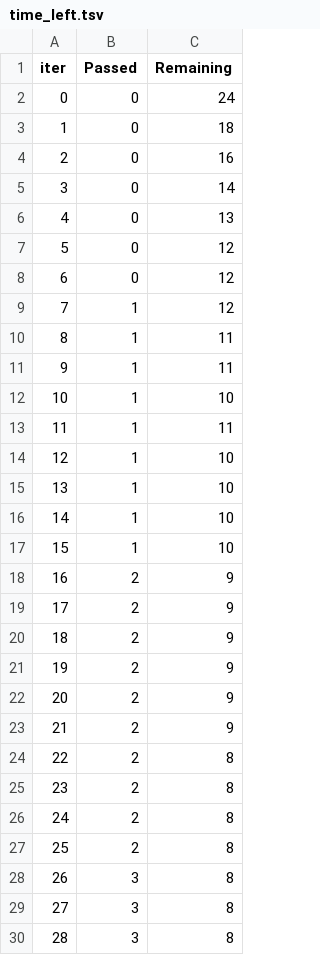
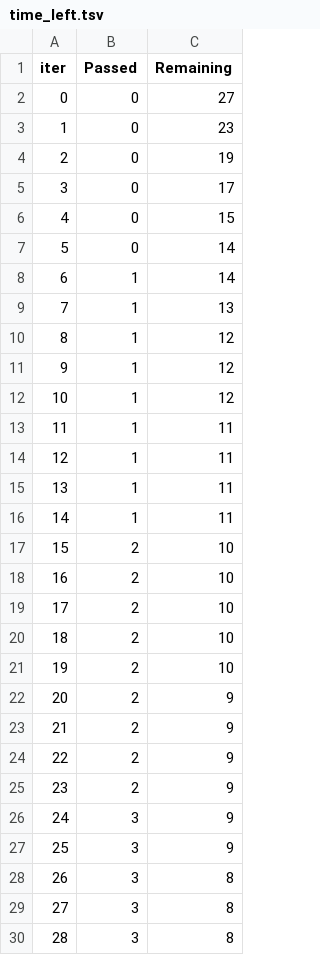
Before and after one commit to Aadi1101/Loan_Status_Prediction, a TSV file: catboost_info/time_left.tsv, drawn as a sheet; only a part is shown; the diff covers the shown part only.

```diff
--- a/catboost_info/time_left.tsv
+++ b/catboost_info/time_left.tsv
@@ -1,28 +1,28 @@
 iter	Passed	Remaining
-0	0	24
-1	0	18
-2	0	16
-3	0	14
-4	0	13
-5	0	12
-6	0	12
-7	1	12
-8	1	11
-9	1	11
-10	1	10
+0	0	27
+1	0	23
+2	0	19
+3	0	17
+4	0	15
+5	0	14
+6	1	14
+7	1	13
+8	1	12
+9	1	12
+10	1	12
 11	1	11
-12	1	10
-13	1	10
-14	1	10
-15	1	10
-16	2	9
-17	2	9
-18	2	9
-19	2	9
+12	1	11
+13	1	11
+14	1	11
+15	2	10
+16	2	10
+17	2	10
+18	2	10
+19	2	10
 20	2	9
 21	2	9
-22	2	8
-23	2	8
-24	2	8
-25	2	8
+22	2	9
+23	2	9
+24	3	9
+25	3	9
 26	3	8
```
Also changed, not shown: 108 edited cells elsewhere in this file, 5 other files.
